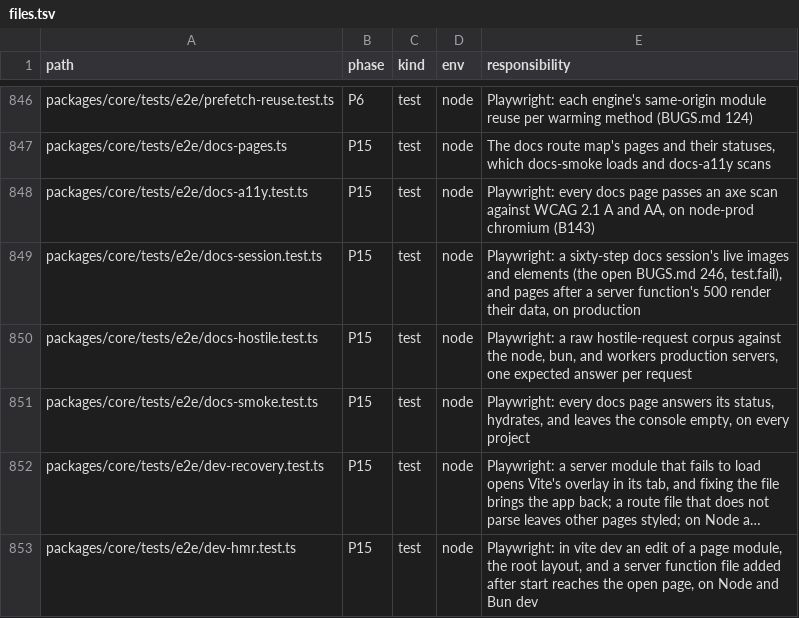
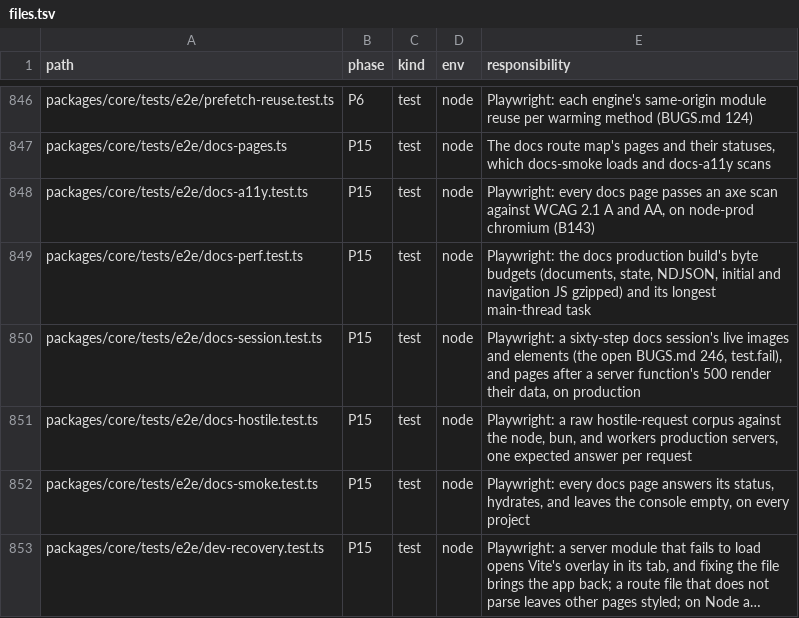
Before and after one commit to lovrozagar/flare, a TSV file: blueprint/files.tsv, drawn as a sheet; only a part is shown, gaps mark what is left out; the shorter side is filled out with more unchanged rows; long unchanged cells end in ….

Commit message:
test(bit-15): the docs app has byte budgets and a longest-task bound
Plan 21 15.6. docs-perf.test.ts measures, on the production build, two
pages' document bytes raw and gzipped, their state scripts, and their
NDJSON, plus the JavaScript the first load and one navigation fetch,
gzipped as served, each held to its 2026-10-17 size with about 3% room;
and the longest main-thread task across them under 500 ms, ten times a
long task's start. Heap growth and modulepreload already have cases.

```diff
--- a/blueprint/files.tsv
+++ b/blueprint/files.tsv
@@ -848,2 +848,3 @@ packages/core/tests/e2e/docs-pages.ts	P15	test	node	The docs route map's pages a
 packages/core/tests/e2e/docs-a11y.test.ts	P15	test	node	Playwright: every docs page passes an axe scan against WCAG 2.1 A and AA, on node-prod chromium (B143)
+packages/core/tests/e2e/docs-perf.test.ts	P15	test	node	Playwright: the docs production build's byte budgets (documents, state, NDJSON, initial and navigation JS gzipped) and its longest main-thread task
 packages/core/tests/e2e/docs-session.test.ts	P15	test	node	Playwright: a sixty-step docs session's live images and elements (the open BUGS.md 246, test.fail), and pages after a server function's 500 render their data, on production
```
Also changed, not shown: 1 other file.
